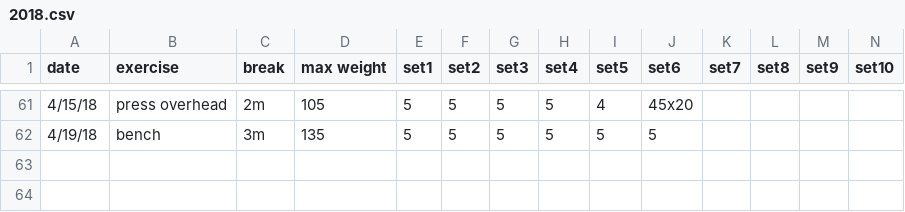
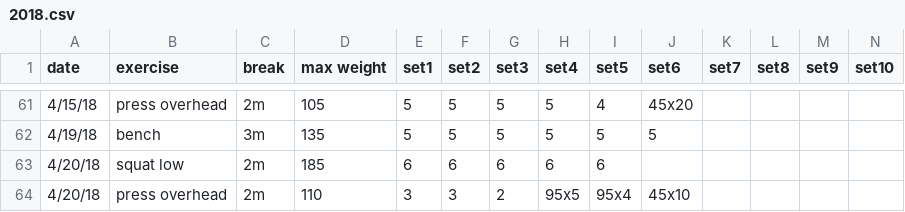
Before and after one commit to solenoid/exercise, a CSV file: 2018.csv, drawn as a sheet; only a part is shown, gaps mark what is left out.

Commit message:
back feeling better and focused on good bracing each rep

```diff
--- a/2018.csv
+++ b/2018.csv
@@ -62 +62,3 @@ date,exercise,break,max weight,set1,set2,set3,set4,set5,set6,set7,set8,set9,set1
 4/19/18,bench,3m,135,5,5,5,5,5,5,,,,
+4/20/18,squat low,2m,185,6,6,6,6,6,,,,,
+4/20/18,press overhead,2m,110,3,3,2,95x5,95x4,45x10,,,,
```
